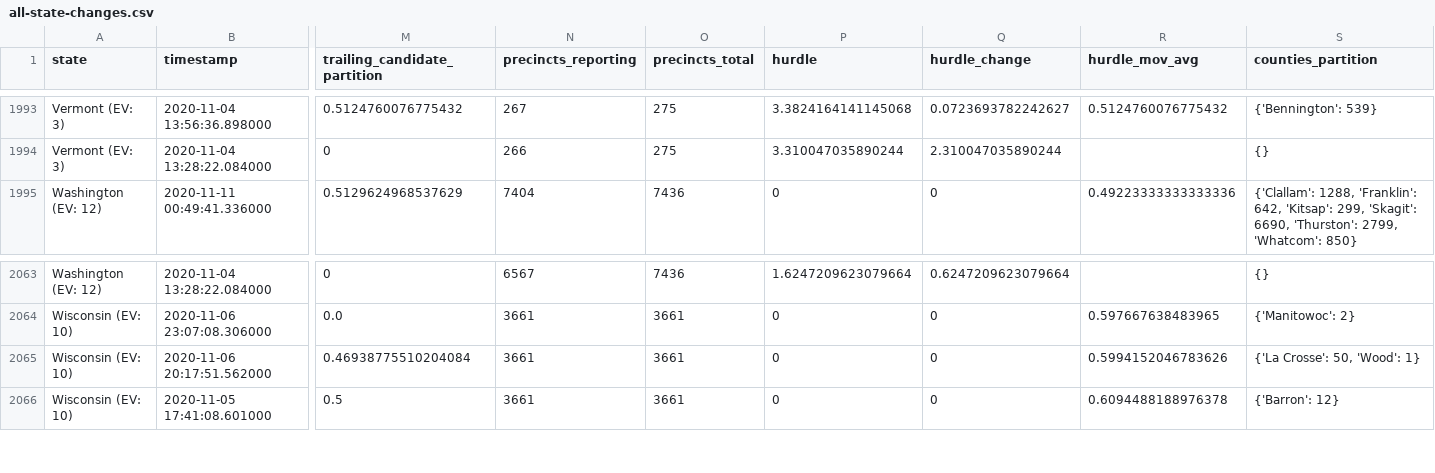
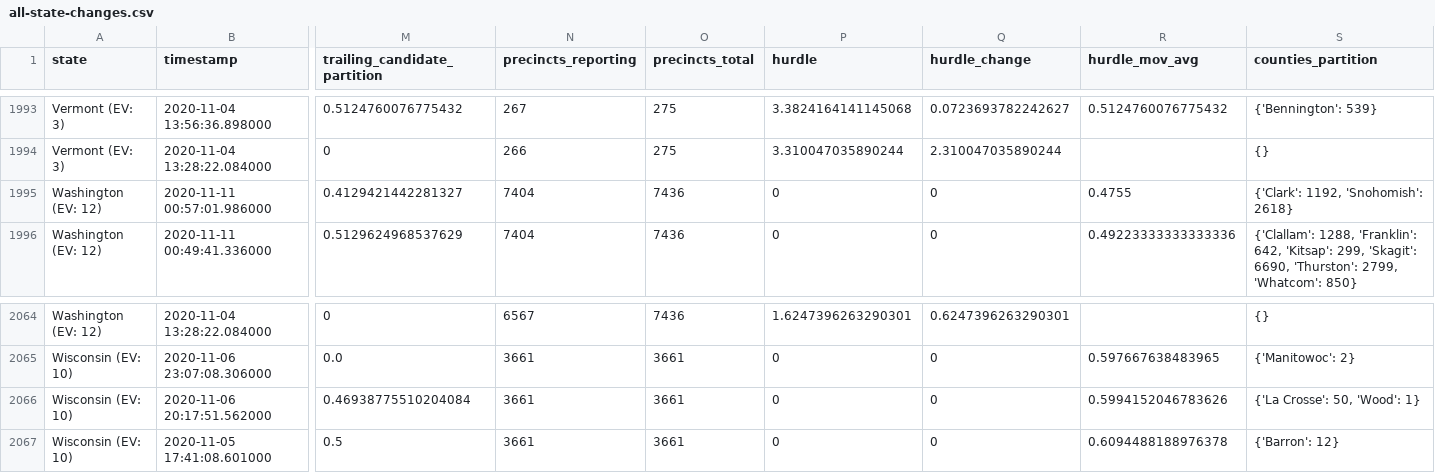
Before and after one commit to alex/nyt-2020-election-scraper, a CSV file: all-state-changes.csv, drawn as a sheet; only a part is shown, gaps mark what is left out; addresses are those after the commit; rows hold the shown columns only; the diff covers the shown part only; the diff names each change by its address in the sheet, - before the commit and + after, or states it on an @@ line.

```diff
--- a/all-state-changes.csv
+++ b/all-state-changes.csv
+row 1995: Washington (EV: 12) | 2020-11-11 00:57:01.986000 | 0.4129421442281327 | 7404 | 7436 | 0 | 0 | 0.4755 | {'Clark': 1192, 'Snohomish': 2618}
-P2064 (hurdle): 1.6247209623079664
+P2064 (hurdle): 1.6247396263290301
-Q2064 (hurdle_change): 0.6247209623079664
+Q2064 (hurdle_change): 0.6247396263290301
```
Also changed, not shown: 63 edited cells elsewhere in this file, 6 other files.
